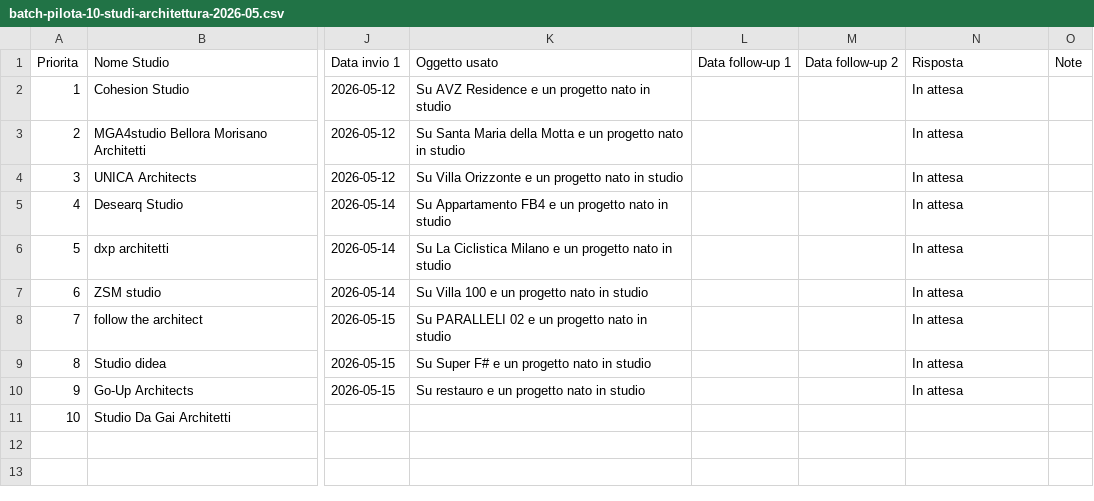
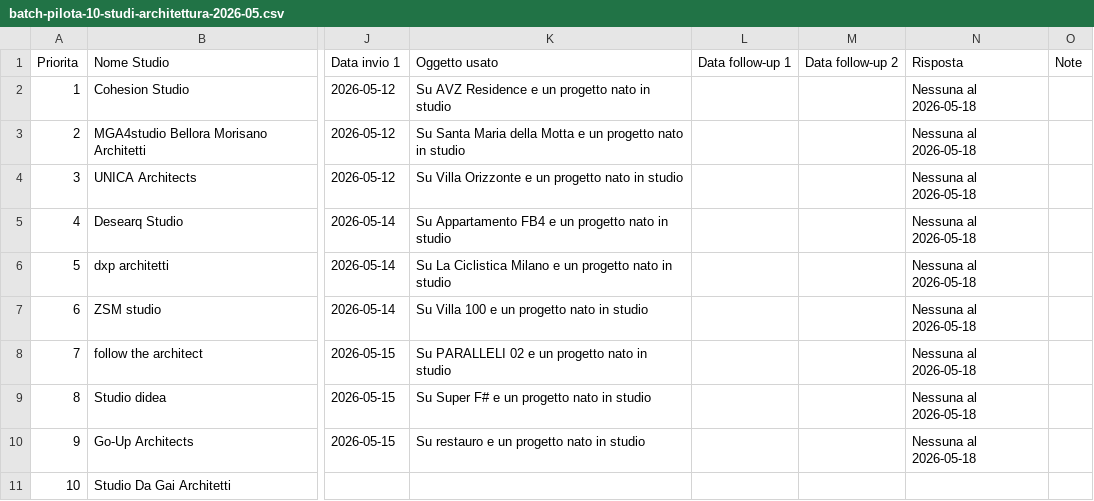
Before and after one commit to archstefanomorelli-cell/ArchTimePro, a CSV file: docs/batch-pilota-10-studi-architettura-2026-05.csv, drawn as a sheet; only a part is shown, gaps mark what is left out; the diff names each change by its address in the sheet, - before the commit and + after, or states it on an @@ line.

```diff
--- a/docs/batch-pilota-10-studi-architettura-2026-05.csv
+++ b/docs/batch-pilota-10-studi-architettura-2026-05.csv
-N2:N10 (Risposta): In attesa
+N2:N10 (Risposta): Nessuna al 2026-05-18
```
Also changed, not shown: 11 other files.
